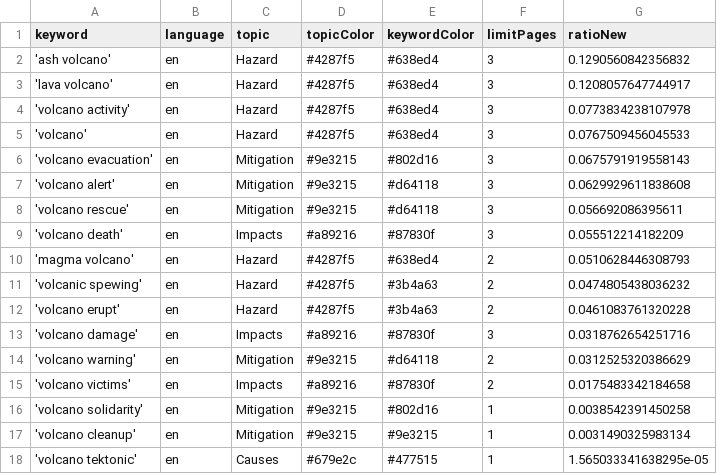
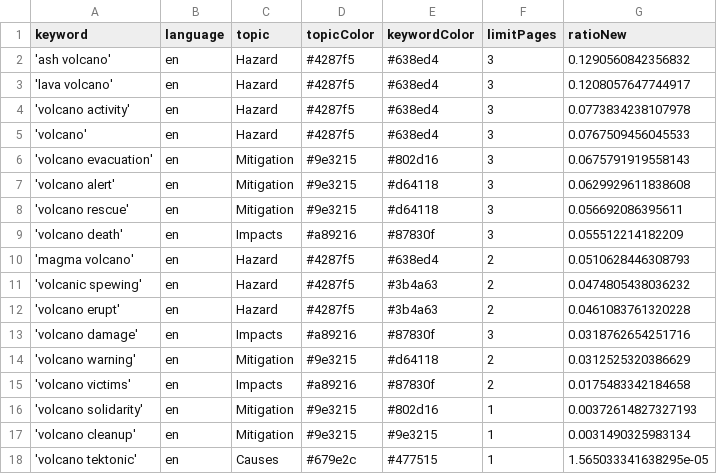
Before and after one commit to paulski99-news/volcanoIsComing, a CSV file: keywords.csv, drawn as a sheet.

Commit message:
Commit from GitHub Actions (harvest:0.0)

```diff
--- a/keywords.csv
+++ b/keywords.csv
@@ -15,3 +15,3 @@ keyword,language,topic,topicColor,keywordColor,limitPages,ratioNew
 'volcano victims',en,Impacts,#a89216,#87830f,2,0.0175483342184658
-'volcano solidarity',en,Mitigation,#9e3215,#802d16,1,0.0038542391450258
+'volcano solidarity',en,Mitigation,#9e3215,#802d16,1,0.00372614827327193
 'volcano cleanup',en,Mitigation,#9e3215,#9e3215,1,0.0031490325983134
```
